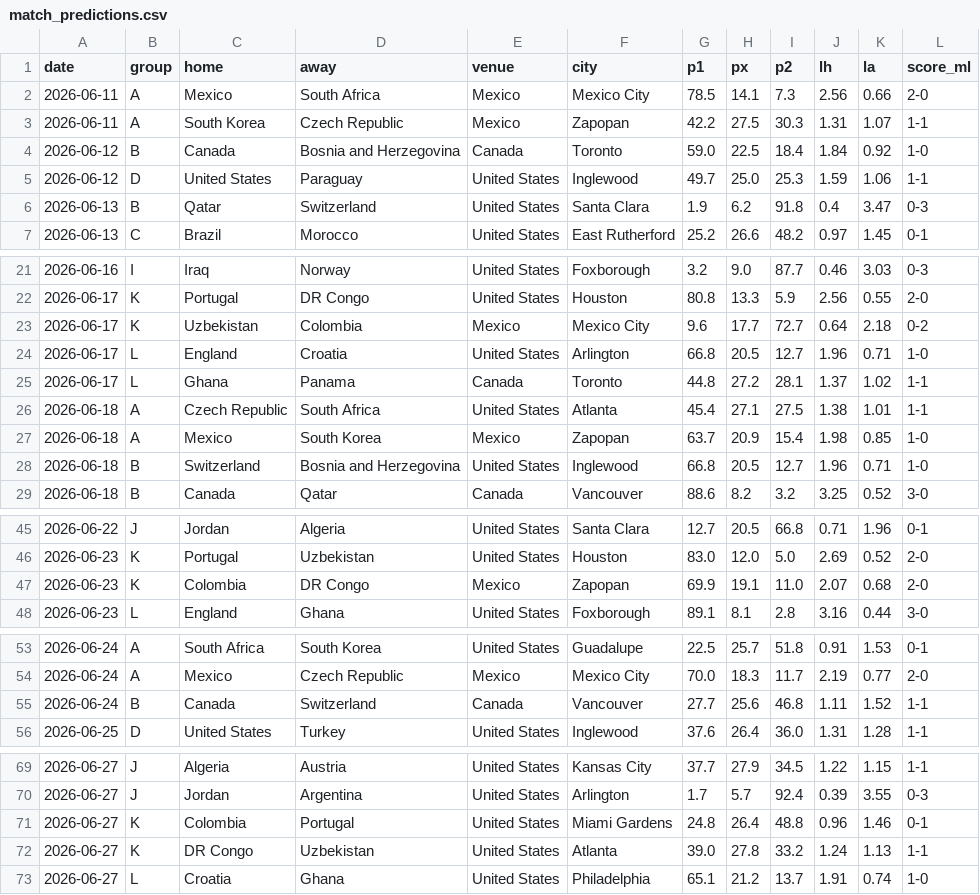
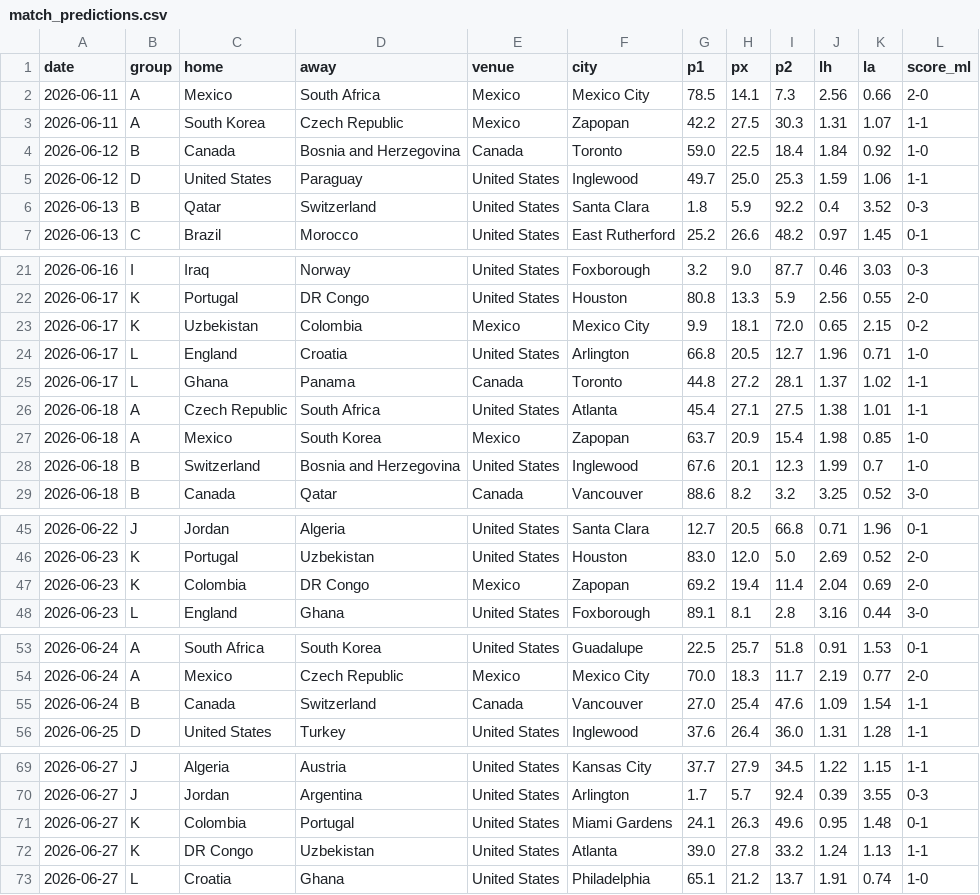
Before and after one commit to Gennarii22/wc26-model, a CSV file: model/match_predictions.csv, drawn as a sheet; only a part is shown, gaps mark what is left out.

```diff
--- a/model/match_predictions.csv
+++ b/model/match_predictions.csv
@@ -5,3 +5,3 @@ date,group,home,away,venue,city,p1,px,p2,lh,la,score_ml
 2026-06-12,D,United States,Paraguay,United States,Inglewood,49.7,25.0,25.3,1.59,1.06,1-1
-2026-06-13,B,Qatar,Switzerland,United States,Santa Clara,1.9,6.2,91.8,0.4,3.47,0-3
+2026-06-13,B,Qatar,Switzerland,United States,Santa Clara,1.8,5.9,92.2,0.4,3.52,0-3
 2026-06-13,C,Brazil,Morocco,United States,East Rutherford,25.2,26.6,48.2,0.97,1.45,0-1
@@ -22,3 +22,3 @@ date,group,home,away,venue,city,p1,px,p2,lh,la,score_ml
 2026-06-17,K,Portugal,DR Congo,United States,Houston,80.8,13.3,5.9,2.56,0.55,2-0
-2026-06-17,K,Uzbekistan,Colombia,Mexico,Mexico City,9.6,17.7,72.7,0.64,2.18,0-2
+2026-06-17,K,Uzbekistan,Colombia,Mexico,Mexico City,9.9,18.1,72.0,0.65,2.15,0-2
 2026-06-17,L,England,Croatia,United States,Arlington,66.8,20.5,12.7,1.96,0.71,1-0
@@ -27,3 +27,3 @@ date,group,home,away,venue,city,p1,px,p2,lh,la,score_ml
 2026-06-18,A,Mexico,South Korea,Mexico,Zapopan,63.7,20.9,15.4,1.98,0.85,1-0
-2026-06-18,B,Switzerland,Bosnia and Herzegovina,United States,Inglewood,66.8,20.5,12.7,1.96,0.71,1-0
+2026-06-18,B,Switzerland,Bosnia and Herzegovina,United States,Inglewood,67.6,20.1,12.3,1.99,0.7,1-0
 2026-06-18,B,Canada,Qatar,Canada,Vancouver,88.6,8.2,3.2,3.25,0.52,3-0
@@ -46,3 +46,3 @@ date,group,home,away,venue,city,p1,px,p2,lh,la,score_ml
 2026-06-23,K,Portugal,Uzbekistan,United States,Houston,83.0,12.0,5.0,2.69,0.52,2-0
-2026-06-23,K,Colombia,DR Congo,Mexico,Zapopan,69.9,19.1,11.0,2.07,0.68,2-0
+2026-06-23,K,Colombia,DR Congo,Mexico,Zapopan,69.2,19.4,11.4,2.04,0.69,2-0
 2026-06-23,L,England,Ghana,United States,Foxborough,89.1,8.1,2.8,3.16,0.44,3-0
@@ -54,3 +54,3 @@ date,group,home,away,venue,city,p1,px,p2,lh,la,score_ml
 2026-06-24,A,Mexico,Czech Republic,Mexico,Mexico City,70.0,18.3,11.7,2.19,0.77,2-0
-2026-06-24,B,Canada,Switzerland,Canada,Vancouver,27.7,25.6,46.8,1.11,1.52,1-1
+2026-06-24,B,Canada,Switzerland,Canada,Vancouver,27.0,25.4,47.6,1.09,1.54,1-1
 2026-06-25,D,United States,Turkey,United States,Inglewood,37.6,26.4,36.0,1.31,1.28,1-1
@@ -70,3 +70,3 @@ date,group,home,away,venue,city,p1,px,p2,lh,la,score_ml
 2026-06-27,J,Jordan,Argentina,United States,Arlington,1.7,5.7,92.4,0.39,3.55,0-3
-2026-06-27,K,Colombia,Portugal,United States,Miami Gardens,24.8,26.4,48.8,0.96,1.46,0-1
+2026-06-27,K,Colombia,Portugal,United States,Miami Gardens,24.1,26.3,49.6,0.95,1.48,0-1
 2026-06-27,K,DR Congo,Uzbekistan,United States,Atlanta,39.0,27.8,33.2,1.24,1.13,1-1
```
Also changed, not shown: model/data/golden_boot_v2.csv, model/results_2026.csv, 9 other files.
